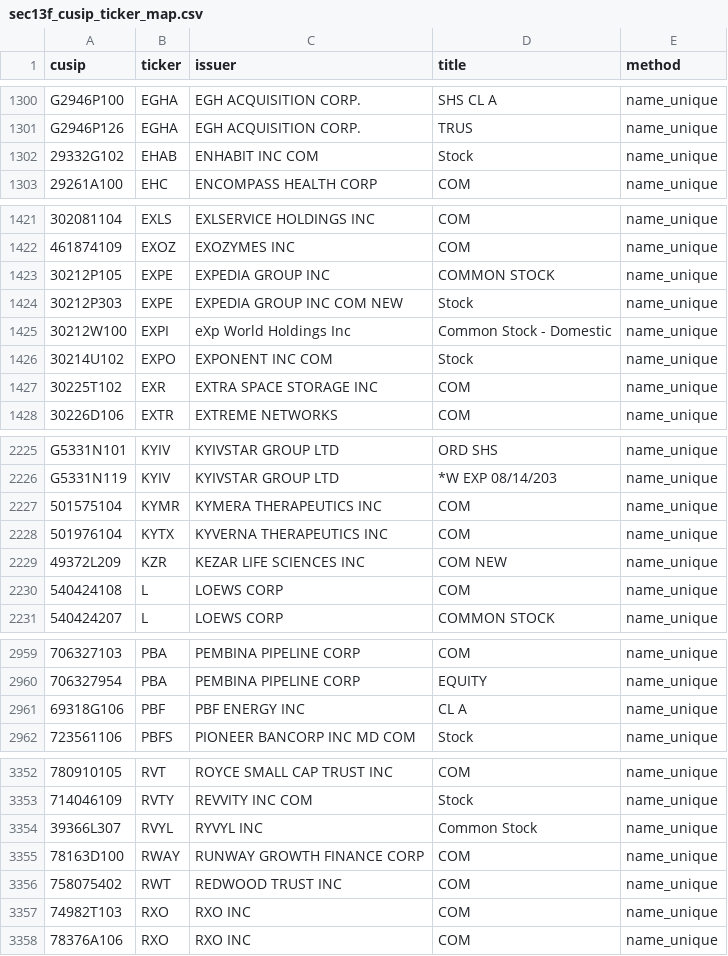
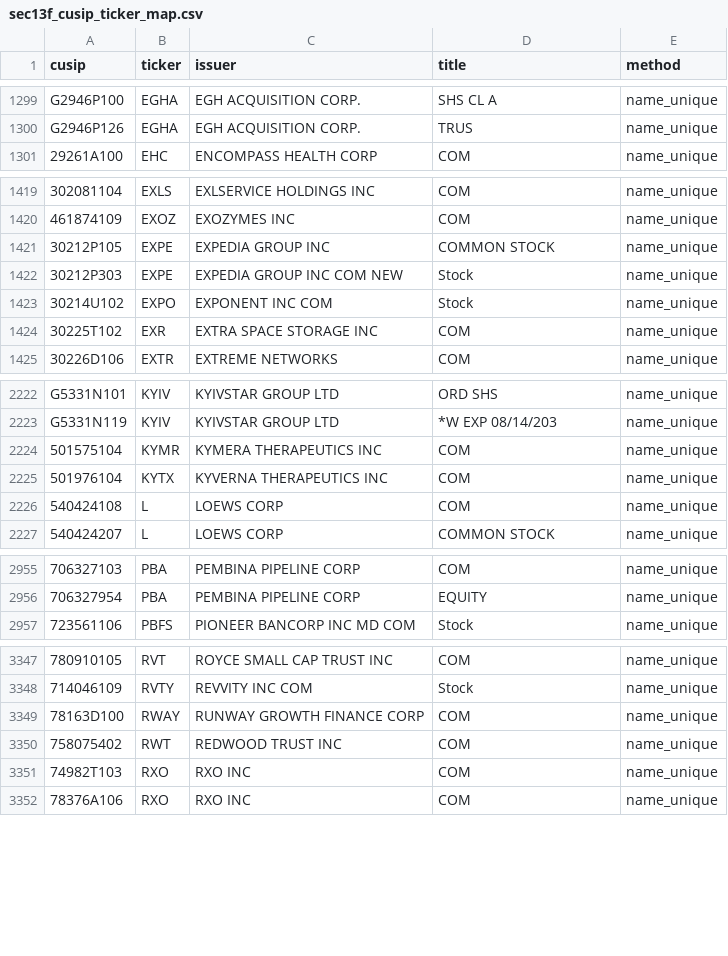
Before and after one commit to Druckkette/boerse-dashboard, a CSV file: output/sec13f_cusip_ticker_map.csv, drawn as a sheet; only a part is shown, gaps mark what is left out; removed rows and columns are numbered as before the commit, all else as after; the diff covers the shown part only; the diff names each change by its address in the sheet, - before the commit and + after, or states it on an @@ line.

```diff
--- a/output/sec13f_cusip_ticker_map.csv
+++ b/output/sec13f_cusip_ticker_map.csv
-row 1302: 29332G102 | EHAB | ENHABIT INC COM | Stock | name_unique
-row 1425: 30212W100 | EXPI | eXp World Holdings Inc | Common Stock - Domestic | name_unique
-row 2229: 49372L209 | KZR | KEZAR LIFE SCIENCES INC | COM NEW | name_unique
-row 2961: 69318G106 | PBF | PBF ENERGY INC | CL A | name_unique
-row 3354: 39366L307 | RVYL | RYVYL INC | Common Stock | name_unique
```
Also changed, not shown: 1 added row and 8 removed rows elsewhere in this file, output/institutional_13f_trends.csv, 2 other files.
